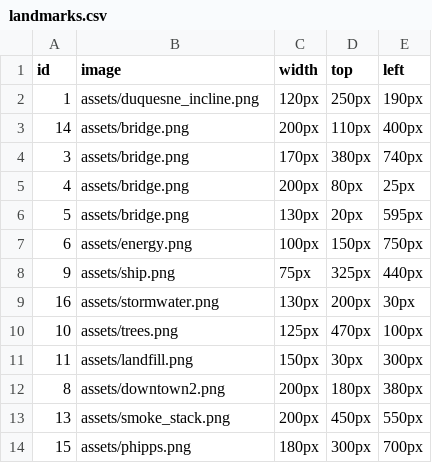
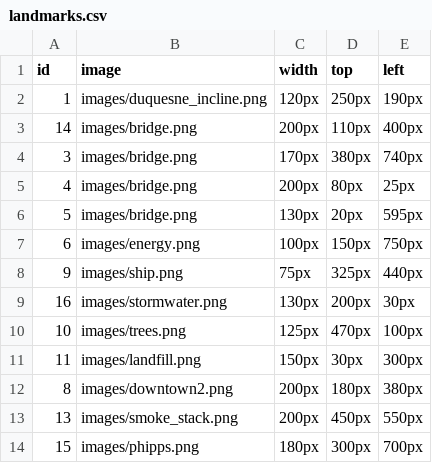
Before and after one commit to Waymer/TriviaGamePhipps373, a CSV file: public/landmarks.csv, drawn as a sheet.

Commit message:
Moved landmark images to public folder & Asset clean & recompile

```diff
--- a/public/landmarks.csv
+++ b/public/landmarks.csv
@@ -1,14 +1,14 @@
 id,image,width,top,left
-1,assets/duquesne_incline.png,120px,250px,190px
-14,assets/bridge.png,200px,110px,400px
-3,assets/bridge.png,170px,380px,740px
-4,assets/bridge.png,200px,80px,25px
-5,assets/bridge.png,130px,20px,595px
-6,assets/energy.png,100px,150px,750px
-9,assets/ship.png,75px,325px,440px
-16,assets/stormwater.png,130px,200px,30px
-10,assets/trees.png,125px,470px,100px
-11,assets/landfill.png,150px,30px,300px
-8,assets/downtown2.png,200px,180px,380px
-13,assets/smoke_stack.png,200px,450px,550px
-15,assets/phipps.png,180px,300px,700px
+1,images/duquesne_incline.png,120px,250px,190px
+14,images/bridge.png,200px,110px,400px
+3,images/bridge.png,170px,380px,740px
+4,images/bridge.png,200px,80px,25px
+5,images/bridge.png,130px,20px,595px
+6,images/energy.png,100px,150px,750px
+9,images/ship.png,75px,325px,440px
+16,images/stormwater.png,130px,200px,30px
+10,images/trees.png,125px,470px,100px
+11,images/landfill.png,150px,30px,300px
+8,images/downtown2.png,200px,180px,380px
+13,images/smoke_stack.png,200px,450px,550px
+15,images/phipps.png,180px,300px,700px
```
Also changed, not shown: 52 other files.
